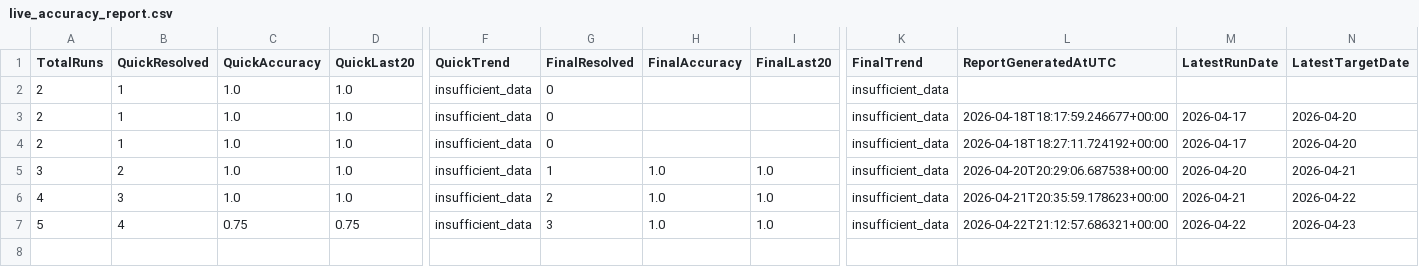
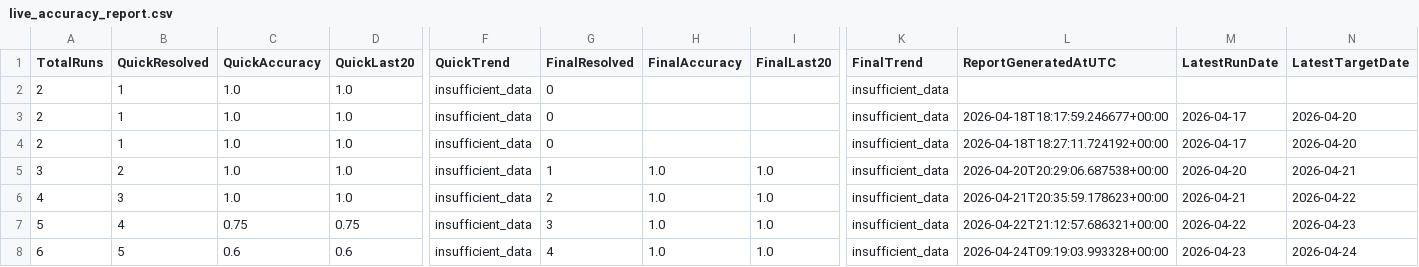
Before and after one commit to yuktasarode/NiftyPrediction, a CSV file: outputs/live_accuracy_report.csv, drawn as a sheet; only a part is shown, gaps mark what is left out; rows hold the shown columns only; the diff names each change by its address in the sheet, - before the commit and + after, or states it on an @@ line.

```diff
--- a/outputs/live_accuracy_report.csv
+++ b/outputs/live_accuracy_report.csv
+row 8: 6 | 5 | 0.6 | 0.6 | insufficient_data | 4 | 1.0 | 1.0 | insufficient_data | 2026-04-24T09:19:03.993328+00:00 | 2026-04-23 | 2026-04-24
```
Also changed, not shown: data/nsei_raw.csv, outputs/all_runs_report.csv, 11 other files.
